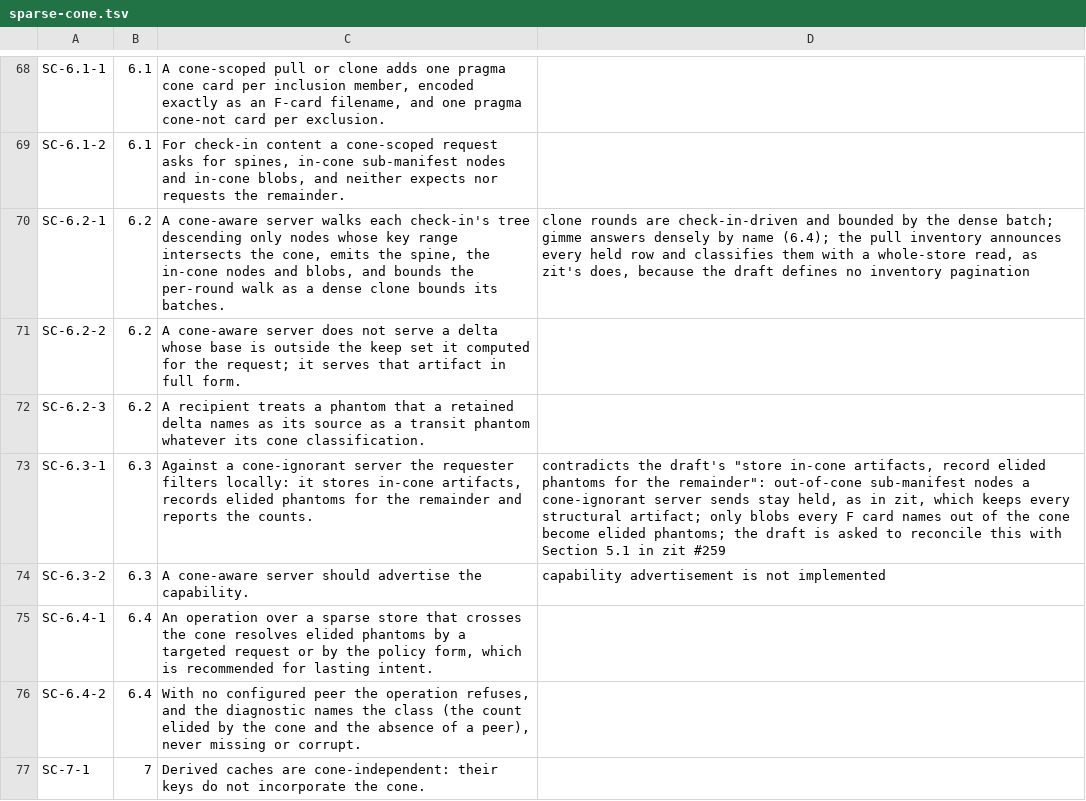
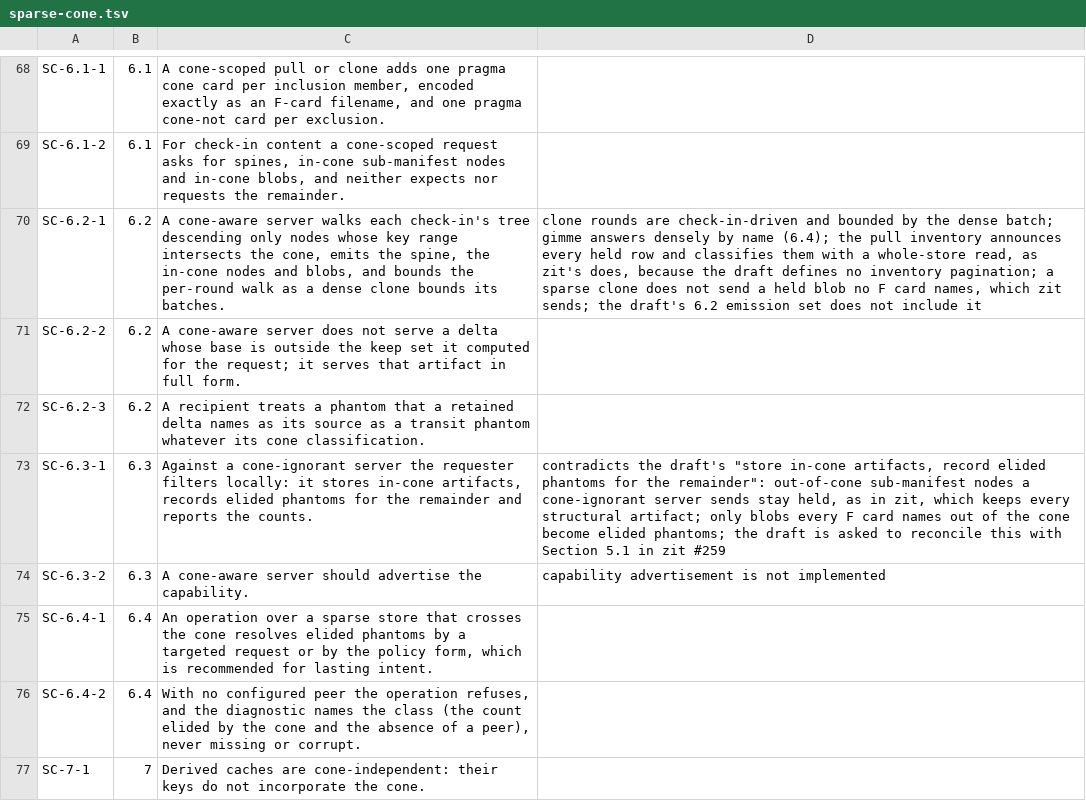
Before and after one commit to danmestas/go-libfossil, a TSV file: conformance/requirements/sparse-cone.tsv, drawn as a sheet; only a part is shown, gaps mark what is left out; the diff names each change by its address in the sheet, - before the commit and + after, or states it on an @@ line.

Commit message:
docs(conformance): record the unreferenced-blob divergence from zit
A sparse clone sends the spine, in-cone nodes and in-cone blobs of
draft 6.2; a held blob no F card names is none of these, so it is not
sent, though zit's keep set holds it.

```diff
--- a/conformance/requirements/sparse-cone.tsv
+++ b/conformance/requirements/sparse-cone.tsv
-D70: …no inventory pagination
+D70: …no inventory pagination; a sparse clone does not send a held blob no F card names, which zit sends; the draft's 6.2 emission set does not include it
```
